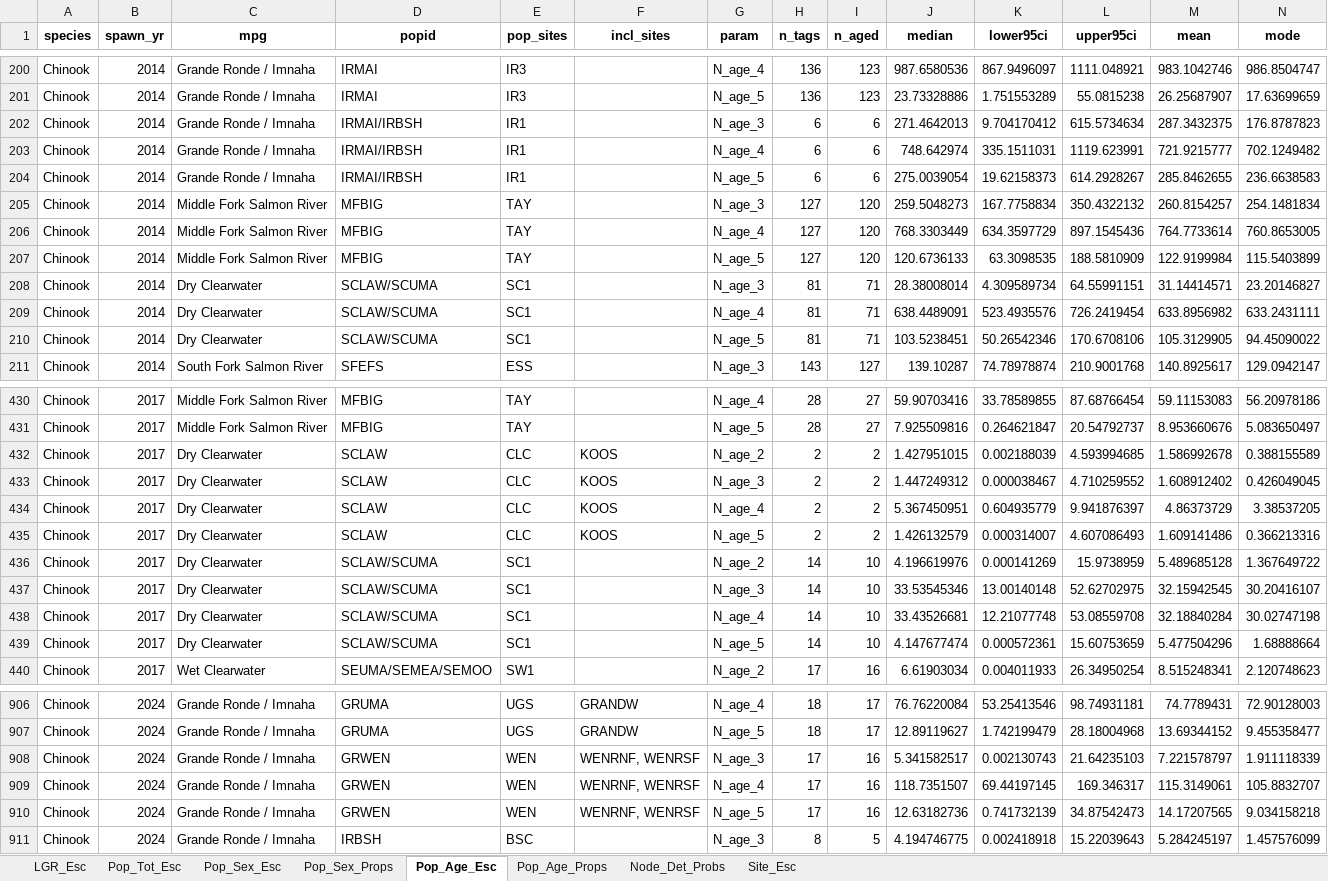
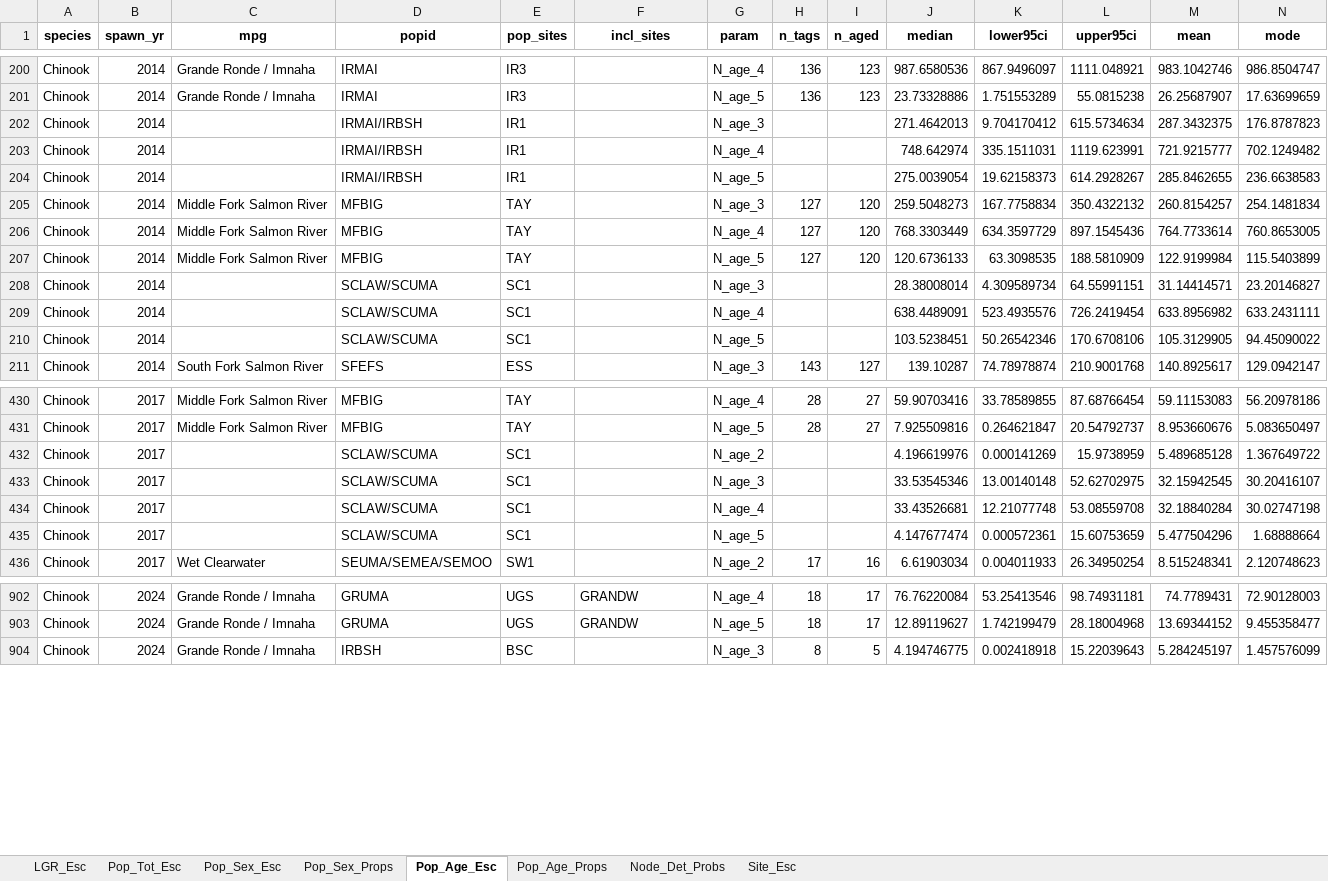
Before and after one commit to NPTfisheries/SnakeRiverFishStatus, an Excel workbook: output/syntheses/LGR_Chinook_all_summaries_2026-01-20.xlsx, sheet Pop_Age_Esc, drawn as a sheet; only a part is shown, gaps mark what is left out; values as stored, in another font and other column widths than the file's, no borders; removed rows and columns are numbered as before the commit, all else as after; rows hold the shown columns only; the diff covers the shown part only; the diff names each change by its address in the sheet, - before the commit and + after, or states it on an @@ line.

```diff
--- a/output/syntheses/LGR_Chinook_all_summaries_2026-01-20.xlsx (sheet Pop_Age_Esc)
+++ b/output/syntheses/LGR_Chinook_all_summaries_2026-01-20.xlsx (sheet Pop_Age_Esc)
-C202:C204 (mpg): Grande Ronde / Imnaha
+C202:C204 (mpg): (empty)
-H202:H204 (n_tags): 6
+H202:H204 (n_tags): (empty)
-I202:I204 (n_aged): 6
+I202:I204 (n_aged): (empty)
-C208:C210 (mpg): Dry Clearwater
+C208:C210 (mpg): (empty)
-H208:H210 (n_tags): 81
+H208:H210 (n_tags): (empty)
-I208:I210 (n_aged): 71
+I208:I210 (n_aged): (empty)
-row 432: Chinook | 2017 | Dry Clearwater | SCLAW | CLC | KOOS | N_age_2 | 2 | 2 | 1.427951015 | 0.002188039 | 4.593994685 | 1.586992678 | 0.388155589
-row 433: Chinook | 2017 | Dry Clearwater | SCLAW | CLC | KOOS | N_age_3 | 2 | 2 | 1.447249312 | 0.000038467 | 4.710259552 | 1.608912402 | 0.426049045
-row 434: Chinook | 2017 | Dry Clearwater | SCLAW | CLC | KOOS | N_age_4 | 2 | 2 | 5.367450951 | 0.604935779 | 9.941876397 | 4.86373729 | 3.38537205
-row 435: Chinook | 2017 | Dry Clearwater | SCLAW | CLC | KOOS | N_age_5 | 2 | 2 | 1.426132579 | 0.000314007 | 4.607086493 | 1.609141486 | 0.366213316
-C432:C435 (mpg): Dry Clearwater
+C432:C435 (mpg): (empty)
-H432:H435 (n_tags): 14
+H432:H435 (n_tags): (empty)
-I432:I435 (n_aged): 10
+I432:I435 (n_aged): (empty)
-row 908: Chinook | 2024 | Grande Ronde / Imnaha | GRWEN | WEN | WENRNF, WENRSF | N_age_3 | 17 | 16 | 5.341582517 | 0.002130743 | 21.64235103 | 7.221578797 | 1.911118339
-row 909: Chinook | 2024 | Grande Ronde / Imnaha | GRWEN | WEN | WENRNF, WENRSF | N_age_4 | 17 | 16 | 118.7351507 | 69.44197145 | 169.346317 | 115.3149061 | 105.8832707
-row 910: Chinook | 2024 | Grande Ronde / Imnaha | GRWEN | WEN | WENRNF, WENRSF | N_age_5 | 17 | 16 | 12.63182736 | 0.741732139 | 34.87542473 | 14.17207565 | 9.034158218
```
Also changed, not shown: 803 edited cells elsewhere in this sheet, sheet Pop_Sex_Esc, sheet Node_Det_Probs, sheet Site_Esc, sheet Pop_Tot_Esc, sheet Pop_Age_Props, sheet Pop_Sex_Props, 3 other files.
